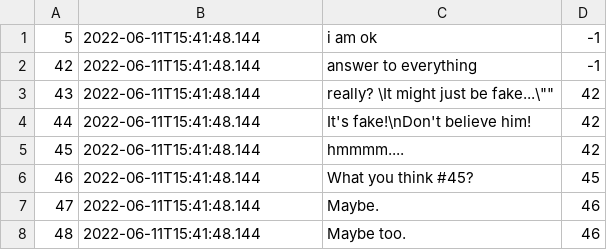
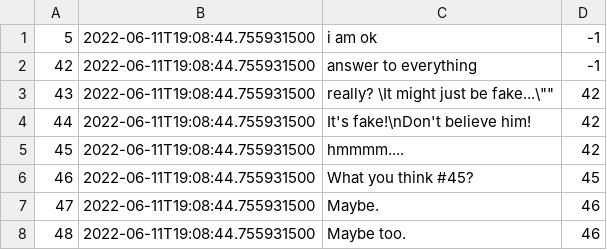
Before and after one commit to NFSL2001/wia1002-assignment, a CSV file: file.csv, drawn as a sheet.

```diff
--- a/file.csv
+++ b/file.csv
@@ -1,8 +1,8 @@
-5,2022-06-11T15:41:48.144,"i am ok",-1
-42,2022-06-11T15:41:48.144,"answer to everything",-1
-43,2022-06-11T15:41:48.144,"really? \"It might just be fake...\"",42
-44,2022-06-11T15:41:48.144,"It's fake!\nDon't believe him!",42
-45,2022-06-11T15:41:48.144,"hmmmm....",42
-46,2022-06-11T15:41:48.144,"What you think #45?",45
-47,2022-06-11T15:41:48.144,"Maybe.",46
-48,2022-06-11T15:41:48.144,"Maybe too.",46
+5,2022-06-11T19:08:44.755931500,"i am ok",-1
+42,2022-06-11T19:08:44.755931500,"answer to everything",-1
+43,2022-06-11T19:08:44.755931500,"really? \"It might just be fake...\"",42
+44,2022-06-11T19:08:44.755931500,"It's fake!\nDon't believe him!",42
+45,2022-06-11T19:08:44.755931500,"hmmmm....",42
+46,2022-06-11T19:08:44.755931500,"What you think #45?",45
+47,2022-06-11T19:08:44.755931500,"Maybe.",46
+48,2022-06-11T19:08:44.755931500,"Maybe too.",46
```
Also changed, not shown: 4 other files.
